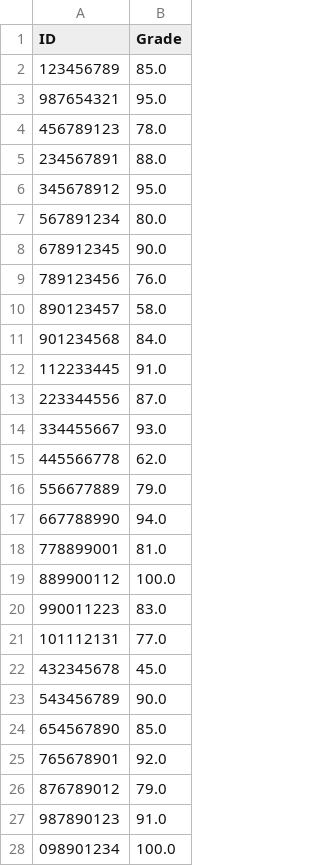
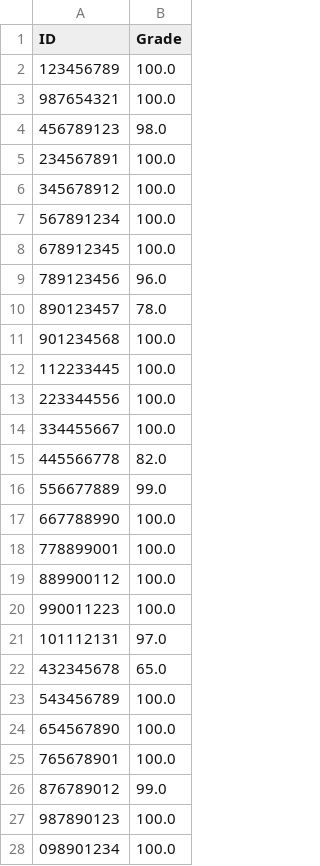
Before and after one commit to zivtaieb/Task-4, a CSV file: grades.csv, drawn as a sheet; only a part is shown; the diff covers the shown part only.

```diff
--- a/grades.csv
+++ b/grades.csv
@@ -1,28 +1,28 @@
 ID,Grade
-123456789,85.0
-987654321,95.0
-456789123,78.0
-234567891,88.0
-345678912,95.0
-567891234,80.0
-678912345,90.0
-789123456,76.0
-890123457,58.0
-901234568,84.0
-112233445,91.0
-223344556,87.0
-334455667,93.0
-445566778,62.0
-556677889,79.0
-667788990,94.0
-778899001,81.0
+123456789,100.0
+987654321,100.0
+456789123,98.0
+234567891,100.0
+345678912,100.0
+567891234,100.0
+678912345,100.0
+789123456,96.0
+890123457,78.0
+901234568,100.0
+112233445,100.0
+223344556,100.0
+334455667,100.0
+445566778,82.0
+556677889,99.0
+667788990,100.0
+778899001,100.0
 889900112,100.0
-990011223,83.0
-101112131,77.0
-432345678,45.0
-543456789,90.0
-654567890,85.0
-765678901,92.0
-876789012,79.0
-987890123,91.0
+990011223,100.0
+101112131,97.0
+432345678,65.0
+543456789,100.0
+654567890,100.0
+765678901,100.0
+876789012,99.0
+987890123,100.0
 098901234,100.0
```
Also changed, not shown: 2 edited cells elsewhere in this file, 2 other files.
